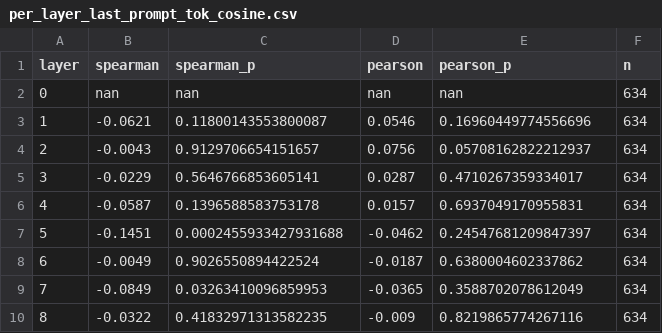
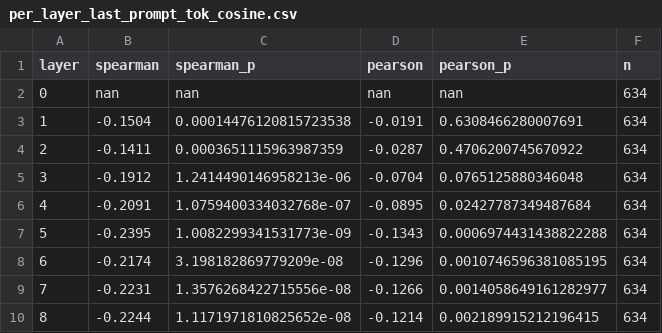
Before and after one commit to danspicytaco/ml4good-emergent-misalignment-project, a CSV file: data/analysis/bad_medical__chatbot_verified/per_layer_last_prompt_tok_cosine.csv, drawn as a sheet; only a part is shown; the diff covers the shown part only.

```diff
--- a/data/analysis/bad_medical__chatbot_verified/per_layer_last_prompt_tok_cosine.csv
+++ b/data/analysis/bad_medical__chatbot_verified/per_layer_last_prompt_tok_cosine.csv
@@ -2,9 +2,9 @@ layer,spearman,spearman_p,pearson,pearson_p,n
 0,nan,nan,nan,nan,634
-1,-0.0621,0.11800143553800087,0.0546,0.16960449774556696,634
-2,-0.0043,0.9129706654151657,0.0756,0.05708162822212937,634
-3,-0.0229,0.5646766853605141,0.0287,0.4710267359334017,634
-4,-0.0587,0.1396588583753178,0.0157,0.6937049170955831,634
-5,-0.1451,0.0002455933427931688,-0.0462,0.24547681209847397,634
-6,-0.0049,0.9026550894422524,-0.0187,0.6380004602337862,634
-7,-0.0849,0.03263410096859953,-0.0365,0.3588702078612049,634
-8,-0.0322,0.41832971313582235,-0.009,0.8219865774267116,634
+1,-0.1504,0.00014476120815723538,-0.0191,0.6308466280007691,634
+2,-0.1411,0.0003651115963987359,-0.0287,0.4706200745670922,634
+3,-0.1912,1.2414490146958213e-06,-0.0704,0.0765125880346048,634
+4,-0.2091,1.0759400334032768e-07,-0.0895,0.02427787349487684,634
+5,-0.2395,1.0082299341531773e-09,-0.1343,0.0006974431438822288,634
+6,-0.2174,3.198182869779209e-08,-0.1296,0.0010746596381085195,634
+7,-0.2231,1.3576268422715556e-08,-0.1266,0.0014058649161282977,634
+8,-0.2244,1.1171971810825652e-08,-0.1214,0.002189915212196415,634
```
Also changed, not shown: 80 edited cells elsewhere in this file, data/analysis/bad_medical__chatbot_verified/bins_last_prompt_tok_cosine.csv, data/analysis/bad_medical__chatbot_verified/bins_prompt_mean_cosine.csv, 21 other files.
